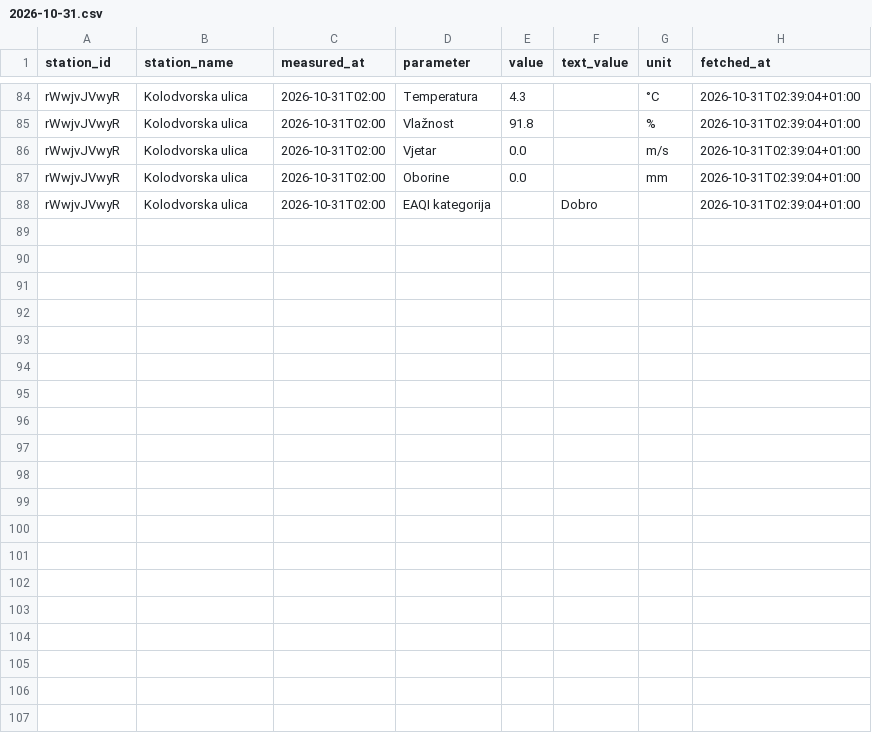
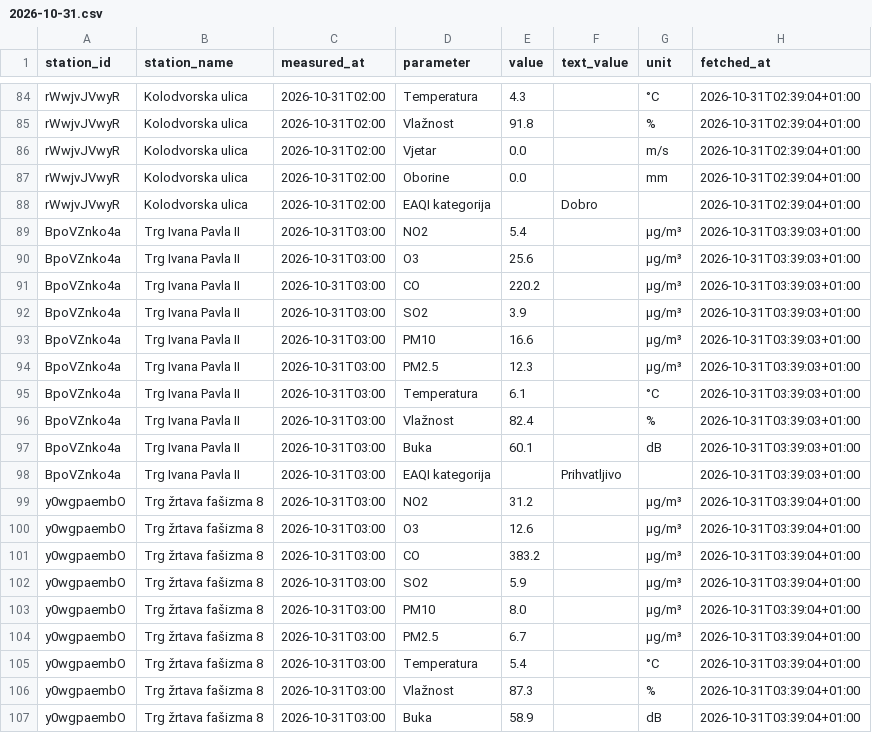
Before and after one commit to vgalicc/HomeAirQuality, a CSV file: data/2026/10/2026-10-31.csv, drawn as a sheet; only a part is shown, gaps mark what is left out; the diff covers the shown part only; the diff names each change by its address in the sheet, - before the commit and + after, or states it on an @@ line.

Commit message:
Očitanje 2026-10-31 02:39 UTC

```diff
--- a/data/2026/10/2026-10-31.csv
+++ b/data/2026/10/2026-10-31.csv
+row 89: BpoVZnko4a | Trg Ivana Pavla II | 2026-10-31T03:00 | NO2 | 5.4 |  | µg/m³ | 2026-10-31T03:39:03+01:00
+row 90: BpoVZnko4a | Trg Ivana Pavla II | 2026-10-31T03:00 | O3 | 25.6 |  | µg/m³ | 2026-10-31T03:39:03+01:00
+row 91: BpoVZnko4a | Trg Ivana Pavla II | 2026-10-31T03:00 | CO | 220.2 |  | µg/m³ | 2026-10-31T03:39:03+01:00
+row 92: BpoVZnko4a | Trg Ivana Pavla II | 2026-10-31T03:00 | SO2 | 3.9 |  | µg/m³ | 2026-10-31T03:39:03+01:00
+row 93: BpoVZnko4a | Trg Ivana Pavla II | 2026-10-31T03:00 | PM10 | 16.6 |  | µg/m³ | 2026-10-31T03:39:03+01:00
+row 94: BpoVZnko4a | Trg Ivana Pavla II | 2026-10-31T03:00 | PM2.5 | 12.3 |  | µg/m³ | 2026-10-31T03:39:03+01:00
+row 95: BpoVZnko4a | Trg Ivana Pavla II | 2026-10-31T03:00 | Temperatura | 6.1 |  | °C | 2026-10-31T03:39:03+01:00
+row 96: BpoVZnko4a | Trg Ivana Pavla II | 2026-10-31T03:00 | Vlažnost | 82.4 |  | % | 2026-10-31T03:39:03+01:00
+row 97: BpoVZnko4a | Trg Ivana Pavla II | 2026-10-31T03:00 | Buka | 60.1 |  | dB | 2026-10-31T03:39:03+01:00
+row 98: BpoVZnko4a | Trg Ivana Pavla II | 2026-10-31T03:00 | EAQI kategorija |  | Prihvatljivo |  | 2026-10-31T03:39:03+01:00
+row 99: y0wgpaembO | Trg žrtava fašizma 8 | 2026-10-31T03:00 | NO2 | 31.2 |  | µg/m³ | 2026-10-31T03:39:04+01:00
+row 100: y0wgpaembO | Trg žrtava fašizma 8 | 2026-10-31T03:00 | O3 | 12.6 |  | µg/m³ | 2026-10-31T03:39:04+01:00
+row 101: y0wgpaembO | Trg žrtava fašizma 8 | 2026-10-31T03:00 | CO | 383.2 |  | µg/m³ | 2026-10-31T03:39:04+01:00
+row 102: y0wgpaembO | Trg žrtava fašizma 8 | 2026-10-31T03:00 | SO2 | 5.9 |  | µg/m³ | 2026-10-31T03:39:04+01:00
+row 103: y0wgpaembO | Trg žrtava fašizma 8 | 2026-10-31T03:00 | PM10 | 8.0 |  | µg/m³ | 2026-10-31T03:39:04+01:00
+row 104: y0wgpaembO | Trg žrtava fašizma 8 | 2026-10-31T03:00 | PM2.5 | 6.7 |  | µg/m³ | 2026-10-31T03:39:04+01:00
+row 105: y0wgpaembO | Trg žrtava fašizma 8 | 2026-10-31T03:00 | Temperatura | 5.4 |  | °C | 2026-10-31T03:39:04+01:00
+row 106: y0wgpaembO | Trg žrtava fašizma 8 | 2026-10-31T03:00 | Vlažnost | 87.3 |  | % | 2026-10-31T03:39:04+01:00
+row 107: y0wgpaembO | Trg žrtava fašizma 8 | 2026-10-31T03:00 | Buka | 58.9 |  | dB | 2026-10-31T03:39:04+01:00
```
Also changed, not shown: 10 added rows elsewhere in this file.
